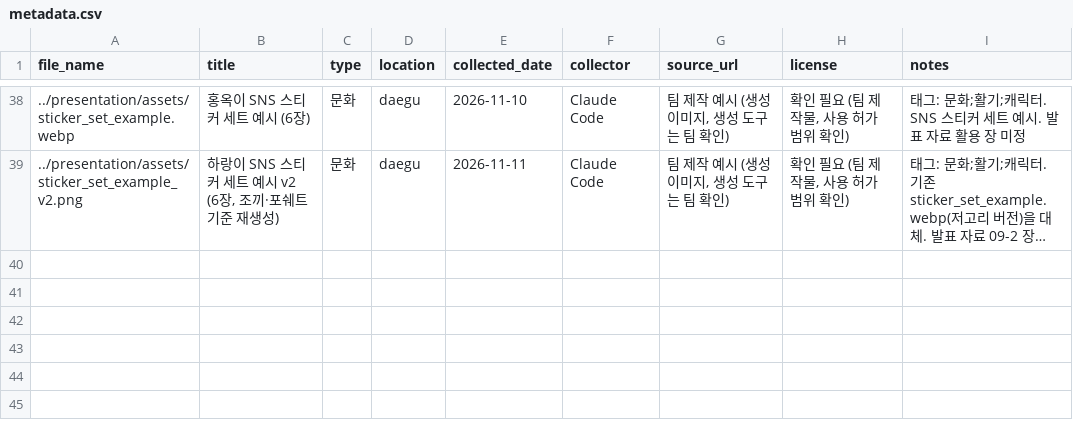
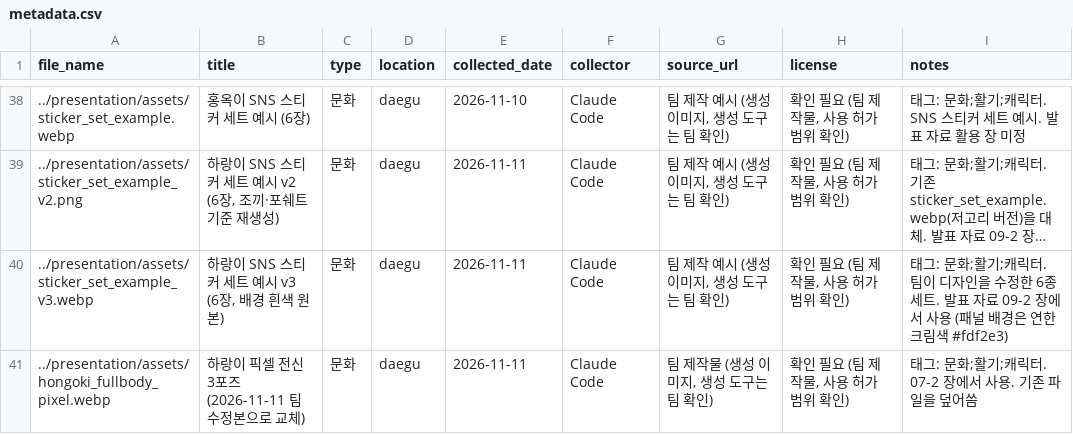
Before and after one commit to k-1026/TREAGENT, a CSV file: archive/metadata.csv, drawn as a sheet; only a part is shown, gaps mark what is left out; long unchanged cells end in …; the diff names each change by its address in the sheet, - before the commit and + after, or states it on an @@ line.

```diff
--- a/archive/metadata.csv
+++ b/archive/metadata.csv
+row 40: ../presentation/assets/sticker_set_example_v3.webp | 하랑이 SNS 스티커 세트 예시 v3 (6장, 배경 흰색 원본) | 문화 | daegu | 2026-11-11 | Claude Code | 팀 제작 예시 (생성 이미지, 생성 도구는 팀 확인) | 확인 필요 (팀 제작물, 사용 허가 범위 확인) | 태그: 문화;활기;캐릭터. 팀이 디자인을 수정한 6종 세트. 발표 자료 09-2 장에서 사용 (패널 배경은 연한 크림색 #fdf2e3)
+row 41: ../presentation/assets/hongoki_fullbody_pixel.webp | 하랑이 픽셀 전신 3포즈 (2026-11-11 팀 수정본으로 교체) | 문화 | daegu | 2026-11-11 | Claude Code | 팀 제작물 (생성 이미지, 생성 도구는 팀 확인) | 확인 필요 (팀 제작물, 사용 허가 범위 확인) | 태그: 문화;활기;캐릭터. 07-2 장에서 사용. 기존 파일을 덮어씀
```
Also changed, not shown: 4 other files.
